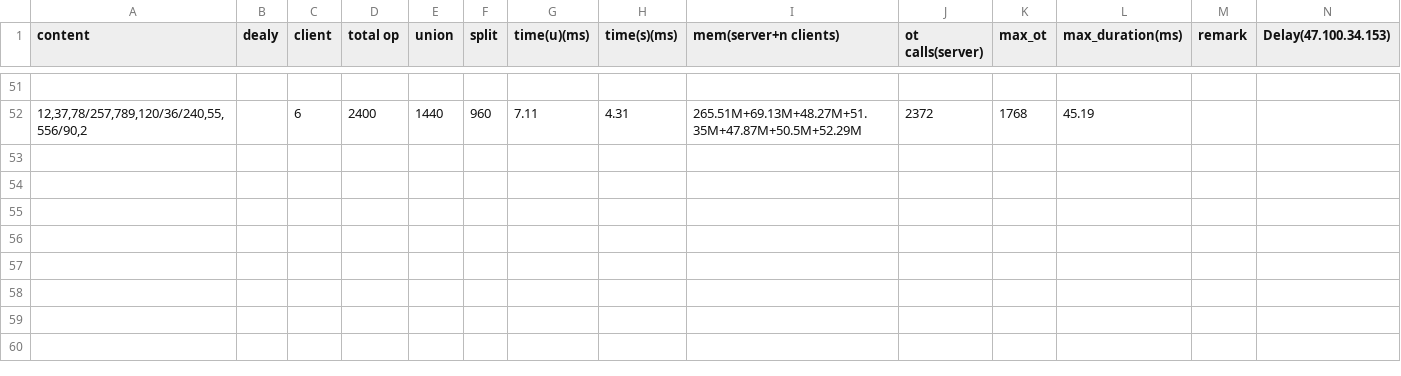
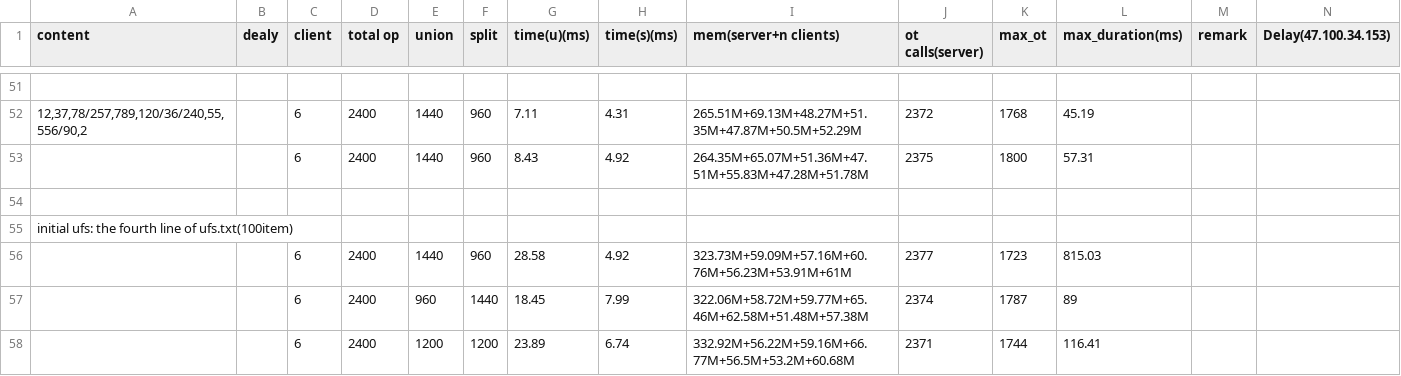
Before and after one commit to LeoSeoJin/UfsRedis, a CSV file: MyTest/remote.csv, drawn as a sheet; only a part is shown, gaps mark what is left out; rows hold the shown columns only; the diff names each change by its address in the sheet, - before the commit and + after, or states it on an @@ line.

Commit message:
测试结果（100个item的ufs，2400条命令，union比重0.4，0.6，0.5）

```diff
--- a/MyTest/remote.csv
+++ b/MyTest/remote.csv
+row 53:  |  | 6 | 2400 | 1440 | 960 | 8.43 | 4.92 | 264.35M+65.07M+51.36M+47.51M+55.83M+47.28M+51.78M | 2375 | 1800 | 57.31
+row 54: (empty)
+row 55: initial ufs: the fourth line of ufs.txt(100item)
+row 56:  |  | 6 | 2400 | 1440 | 960 | 28.58 | 4.92 | 323.73M+59.09M+57.16M+60.76M+56.23M+53.91M+61M | 2377 | 1723 | 815.03
+row 57:  |  | 6 | 2400 | 960 | 1440 | 18.45 | 7.99 | 322.06M+58.72M+59.77M+65.46M+62.58M+51.48M+57.38M | 2374 | 1787 | 89
+row 58:  |  | 6 | 2400 | 1200 | 1200 | 23.89 | 6.74 | 332.92M+56.22M+59.16M+66.77M+56.5M+53.2M+60.68M | 2371 | 1744 | 116.41
```
